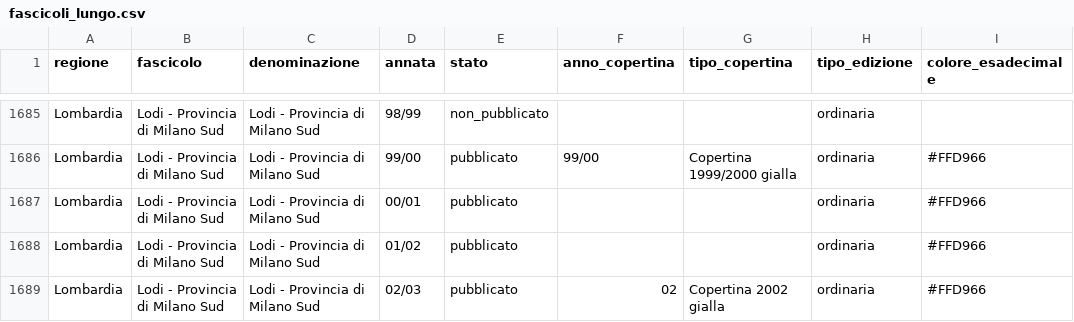
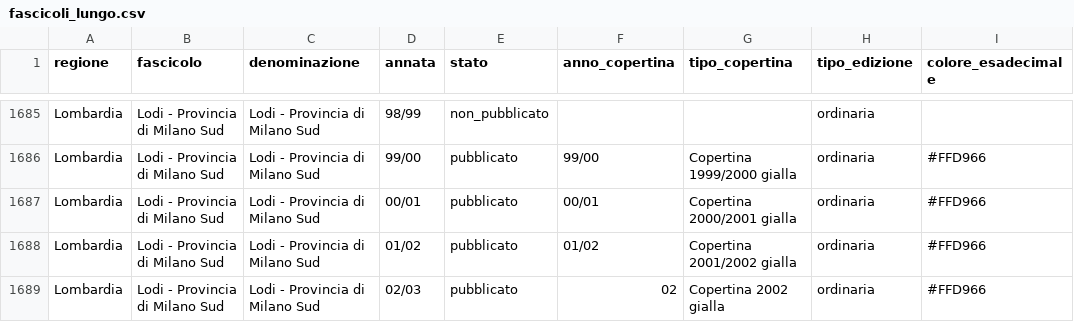
Before and after one commit to RoMu84/TuttoCitta, a CSV file: dati/fascicoli_lungo.csv, drawn as a sheet; only a part is shown, gaps mark what is left out; the diff covers the shown part only; the diff names each change by its address in the sheet, - before the commit and + after, or states it on an @@ line.

```diff
--- a/dati/fascicoli_lungo.csv
+++ b/dati/fascicoli_lungo.csv
-F1687 (anno_copertina): (empty)
+F1687 (anno_copertina): 00/01
-G1687 (tipo_copertina): (empty)
+G1687 (tipo_copertina): Copertina 2000/2001 gialla
-F1688 (anno_copertina): (empty)
+F1688 (anno_copertina): 01/02
-G1688 (tipo_copertina): (empty)
+G1688 (tipo_copertina): Copertina 2001/2002 gialla
```
Also changed, not shown: 26 edited cells elsewhere in this file, dati/fascicoli_matrice.csv, dati/liguria_fascicoli.csv, 28 other files.
